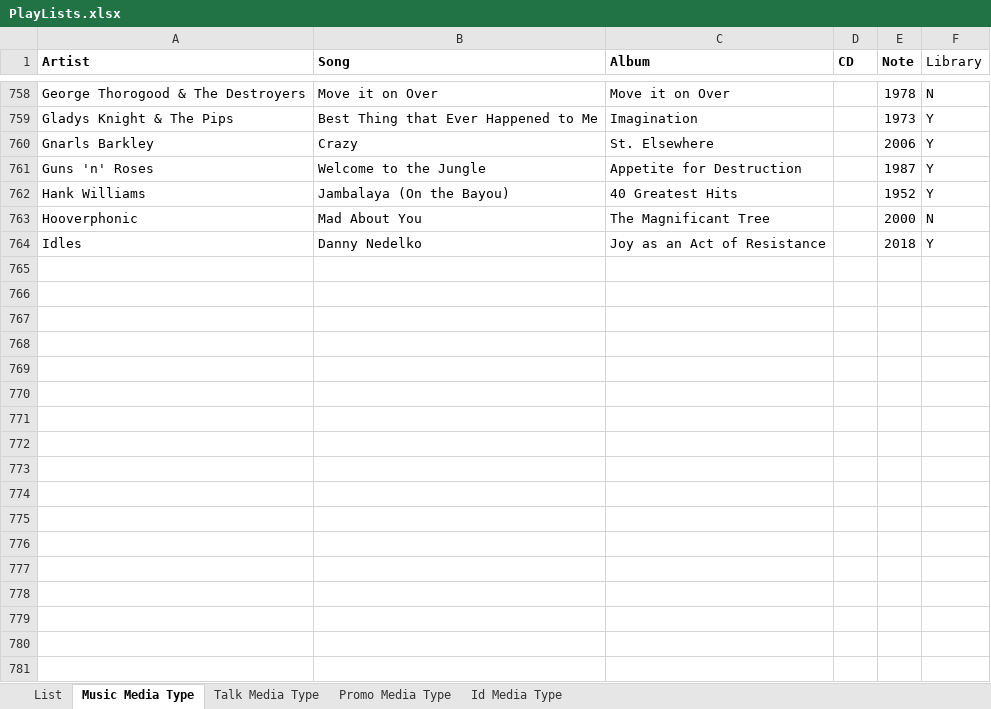
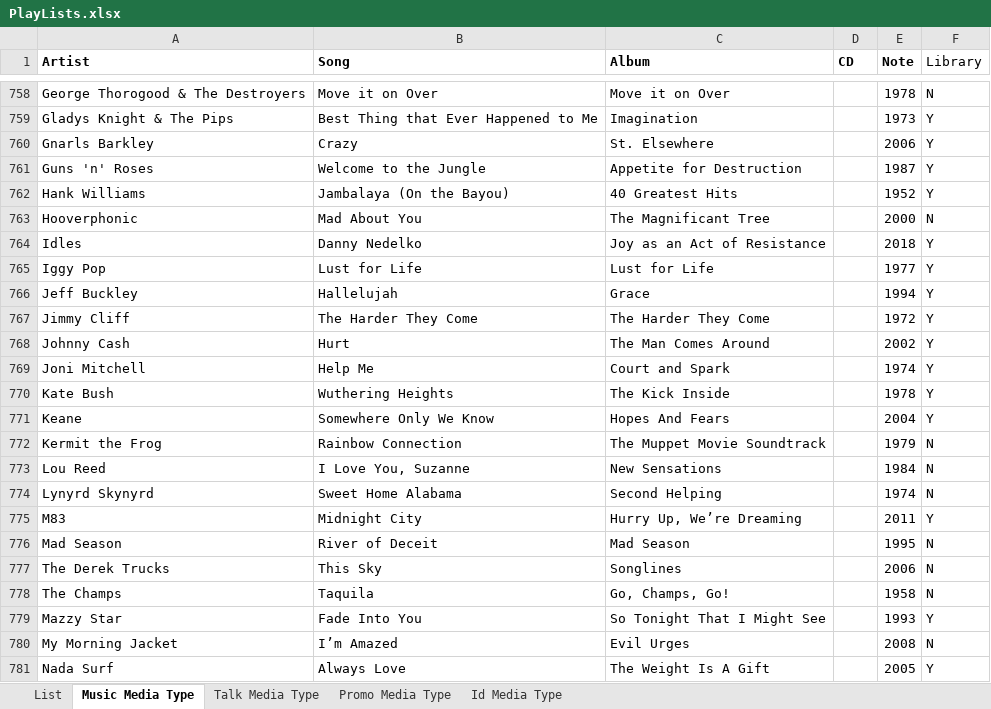
Before and after one commit to brianmcgrathnet/onlineradio, an Excel workbook: PlayLists.xlsx, sheet Music Media Type, drawn as a sheet; only a part is shown, gaps mark what is left out; values as stored, in another font and other column widths than the file's, no borders; the diff names each change by its address in the sheet, - before the commit and + after, or states it on an @@ line.

Commit message:
Updates

```diff
--- a/PlayLists.xlsx (sheet Music Media Type)
+++ b/PlayLists.xlsx (sheet Music Media Type)
+row 765: Iggy Pop | Lust for Life | Lust for Life |  | 1977 | Y
+row 766: Jeff Buckley | Hallelujah | Grace |  | 1994 | Y
+row 767: Jimmy Cliff | The Harder They Come | The Harder They Come |  | 1972 | Y
+row 768: Johnny Cash | Hurt | The Man Comes Around |  | 2002 | Y
+row 769: Joni Mitchell | Help Me | Court and Spark |  | 1974 | Y
+row 770: Kate Bush | Wuthering Heights | The Kick Inside |  | 1978 | Y
+row 771: Keane | Somewhere Only We Know | Hopes And Fears |  | 2004 | Y
+row 772: Kermit the Frog | Rainbow Connection | The Muppet Movie Soundtrack |  | 1979 | N
+row 773: Lou Reed | I Love You, Suzanne | New Sensations |  | 1984 | N
+row 774: Lynyrd Skynyrd | Sweet Home Alabama | Second Helping |  | 1974 | N
+row 775: M83 | Midnight City | Hurry Up, We’re Dreaming |  | 2011 | Y
+row 776: Mad Season | River of Deceit | Mad Season |  | 1995 | N
+row 777: The Derek Trucks | This Sky | Songlines |  | 2006 | N
+row 778: The Champs | Taquila | Go, Champs, Go! |  | 1958 | N
+row 779: Mazzy Star | Fade Into You | So Tonight That I Might See |  | 1993 | Y
+row 780: My Morning Jacket | I’m Amazed | Evil Urges |  | 2008 | N
+row 781: Nada Surf | Always Love | The Weight Is A Gift |  | 2005 | Y
```
Also changed, not shown: sheet List.
